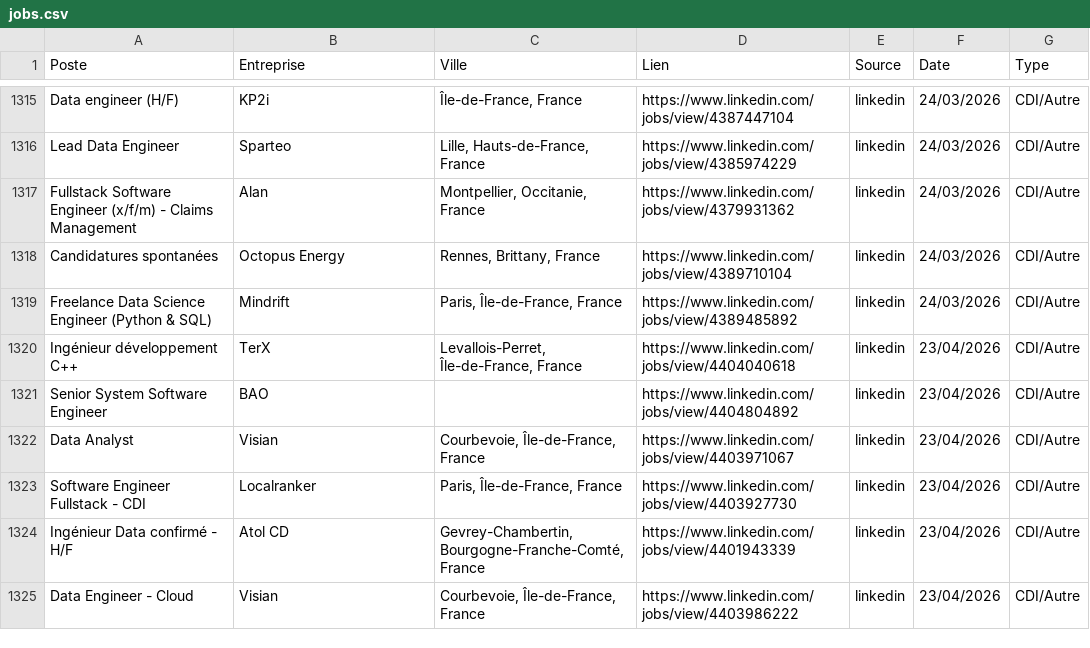
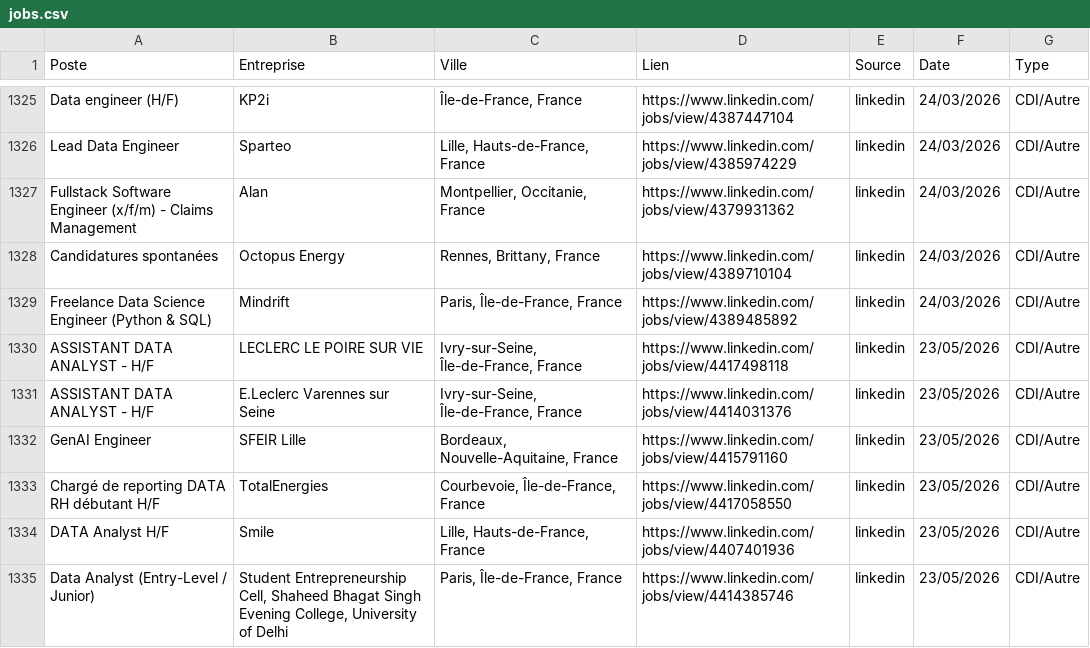
Before and after one commit to sebaarayacastro1/job-hub-france, a CSV file: data/jobs.csv, drawn as a sheet; only a part is shown, gaps mark what is left out; the shorter side is filled out with more unchanged rows; the diff covers the shown part only.

Commit message:
Auto-update & Heartbeat: 23-05-2026 07:26

```diff
--- a/data/jobs.csv
+++ b/data/jobs.csv
@@ -1319 +1329,7 @@ Candidatures spontanées,Octopus Energy,"Rennes, Brittany, France",https://www.l
 Freelance Data Science Engineer (Python & SQL),Mindrift,"Paris, Île-de-France, France",https://www.linkedin.com/jobs/view/4389485892,linkedin,24/03/2026,CDI/Autre
+ASSISTANT DATA ANALYST - H/F,LECLERC LE POIRE SUR VIE,"Ivry-sur-Seine, Île-de-France, France",https://www.linkedin.com/jobs/view/4417498118,linkedin,23/05/2026,CDI/Autre
+ASSISTANT DATA ANALYST - H/F,E.Leclerc Varennes sur Seine,"Ivry-sur-Seine, Île-de-France, France",https://www.linkedin.com/jobs/view/4414031376,linkedin,23/05/2026,CDI/Autre
+GenAI Engineer,SFEIR Lille,"Bordeaux, Nouvelle-Aquitaine, France",https://www.linkedin.com/jobs/view/4415791160,linkedin,23/05/2026,CDI/Autre
+Chargé de reporting DATA RH débutant H/F,TotalEnergies,"Courbevoie, Île-de-France, France",https://www.linkedin.com/jobs/view/4417058550,linkedin,23/05/2026,CDI/Autre
+DATA Analyst H/F,Smile,"Lille, Hauts-de-France, France",https://www.linkedin.com/jobs/view/4407401936,linkedin,23/05/2026,CDI/Autre
+Data Analyst (Entry-Level / Junior),"Student Entrepreneurship Cell, Shaheed Bhagat Singh Evening College, University of Delhi","Paris, Île-de-France, France",https://www.linkedin.com/jobs/view/4414385746,linkedin,23/05/2026,CDI/Autre
```
Also changed, not shown: 16 added rows elsewhere in this file.
